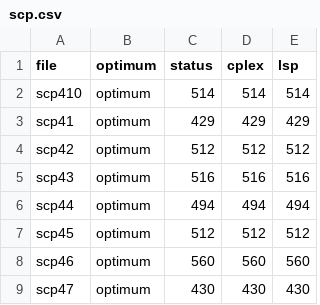
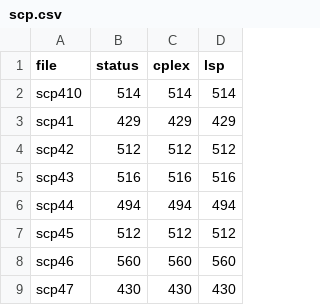
Before and after one commit to quesnel/baryonyx, a CSV file: benchmarks/scp.csv, drawn as a sheet; only a part is shown; the diff names each change by its address in the sheet, - before the commit and + after, or states it on an @@ line.

Commit message:
benchmark: remove status from csv file

```diff
--- a/benchmarks/scp.csv
+++ b/benchmarks/scp.csv
-column B (optimum), rows 2-9: all optimum
```
Also changed, not shown: benchmarks/spp-wcsp2.csv, benchmarks/spp.csv, 3 other files.
